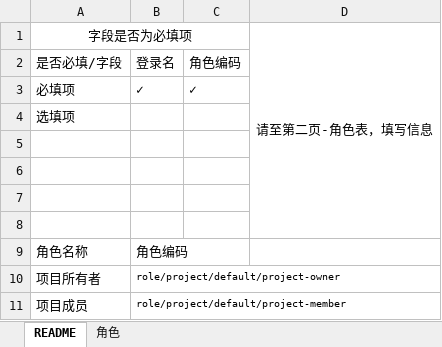
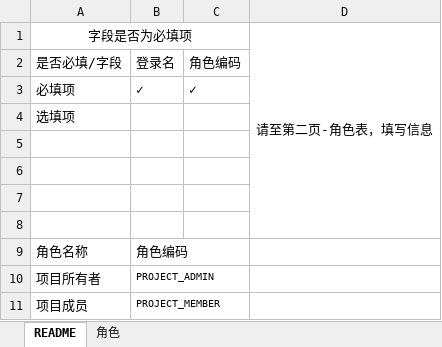
Before and after one commit to open-hand/choerodon-iam, an Excel workbook: src/main/resources/templates/projectMemberRoleTemplates.xlsx, sheet README, drawn as a sheet; values as stored, in another font and other column widths than the file's, no borders; the diff names each change by its address in the sheet, - before the commit and + after, or states it on an @@ line.

```diff
--- a/src/main/resources/templates/projectMemberRoleTemplates.xlsx (sheet README)
+++ b/src/main/resources/templates/projectMemberRoleTemplates.xlsx (sheet README)
-B10: role/project/default/project-owner
+B10: PROJECT_ADMIN
-B11: role/project/default/project-member
+B11: PROJECT_MEMBER
```
Also changed, not shown: sheet 角色, 4 other files.
